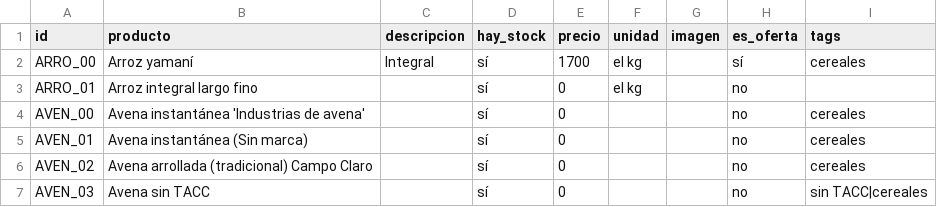
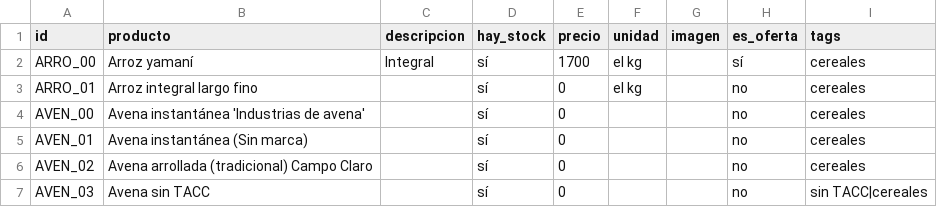
Before and after one commit to dietetica/productos, a CSV file: lista.csv, drawn as a sheet; only a part is shown.

Commit message:
Actualización automática de productos

```diff
--- a/lista.csv
+++ b/lista.csv
@@ -2,3 +2,3 @@ id,producto,descripcion,hay_stock,precio,unidad,imagen,es_oferta,tags
 ARRO_00,Arroz yamaní,Integral,sí,1700,el kg,,sí,cereales
-ARRO_01,Arroz integral largo fino,,sí,0,el kg,,no,
+ARRO_01,Arroz integral largo fino,,sí,0,el kg,,no,cereales
 AVEN_00,Avena instantánea 'Industrias de avena',,sí,0,,,no,cereales
```
